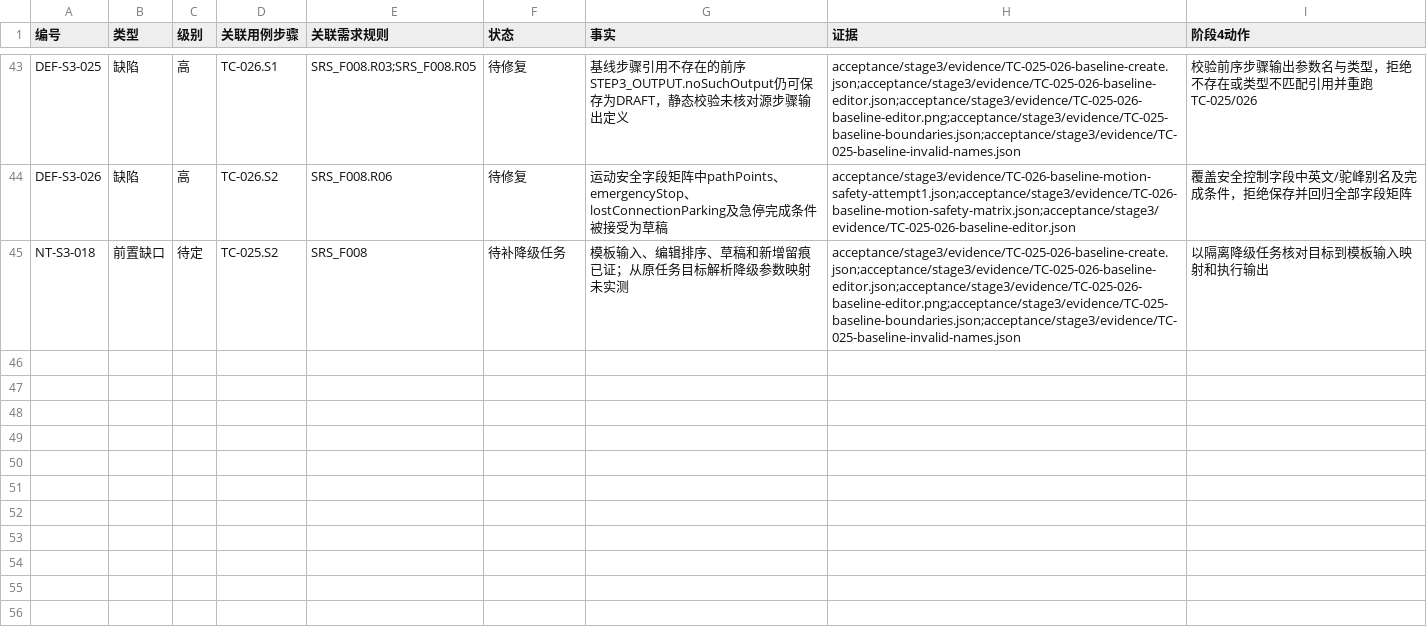
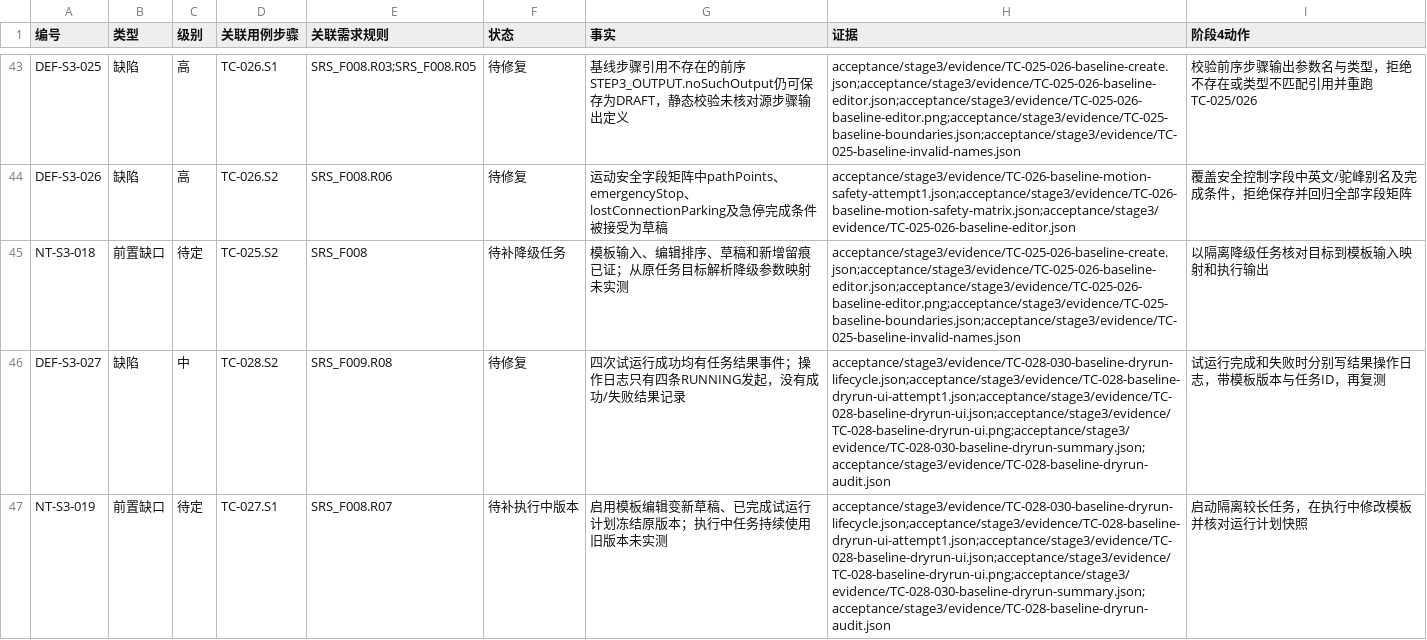
Before and after one commit to steedcy/TP-main, a CSV file: acceptance/stage3/issues.csv, drawn as a sheet; only a part is shown, gaps mark what is left out; the diff covers the shown part only; the diff names each change by its address in the sheet, - before the commit and + after, or states it on an @@ line.

```diff
--- a/acceptance/stage3/issues.csv
+++ b/acceptance/stage3/issues.csv
+row 46: DEF-S3-027 | 缺陷 | 中 | TC-028.S2 | SRS_F009.R08 | 待修复 | 四次试运行成功均有任务结果事件；操作日志只有四条RUNNING发起，没有成功/失败结果记录 | acceptance/stage3/evidence/TC-028-030-baseline-dryrun-lifecycle.json;acceptance/stage3/evidence/TC-028-baseline-dryrun-ui-attempt1.json;acceptance/stage3/evidence/TC-028-baseline-dryrun-ui.json;acceptance/stage3/evidence/TC-028-baseline-dryrun-ui.png;acceptance/stage3/evidence/TC-028-030-baseline-dryrun-summary.json;acceptance/stage3/evidence/TC-028-baseline-dryrun-audit.json | 试运行完成和失败时分别写结果操作日志，带模板版本与任务ID，再复测
+row 47: NT-S3-019 | 前置缺口 | 待定 | TC-027.S1 | SRS_F008.R07 | 待补执行中版本 | 启用模板编辑变新草稿、已完成试运行计划冻结原版本；执行中任务持续使用旧版本未实测 | acceptance/stage3/evidence/TC-028-030-baseline-dryrun-lifecycle.json;acceptance/stage3/evidence/TC-028-baseline-dryrun-ui-attempt1.json;acceptance/stage3/evidence/TC-028-baseline-dryrun-ui.json;acceptance/stage3/evidence/TC-028-baseline-dryrun-ui.png;acceptance/stage3/evidence/TC-028-030-baseline-dryrun-summary.json;acceptance/stage3/evidence/TC-028-baseline-dryrun-audit.json | 启动隔离较长任务，在执行中修改模板并核对运行计划快照
```
Also changed, not shown: 2 added rows and 4 edited cells elsewhere in this file, acceptance/stage3/rules.csv, acceptance/stage3/steps.csv, 15 other files.
